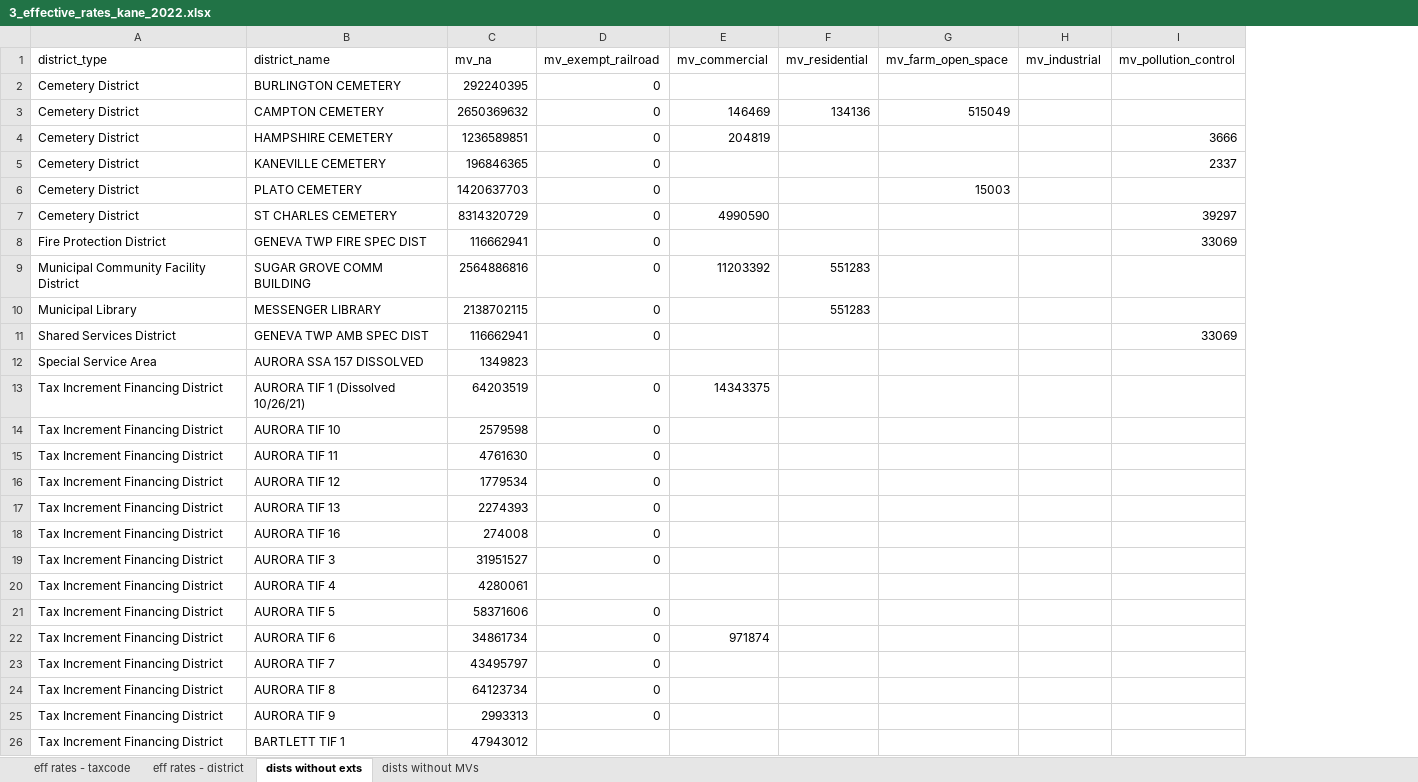
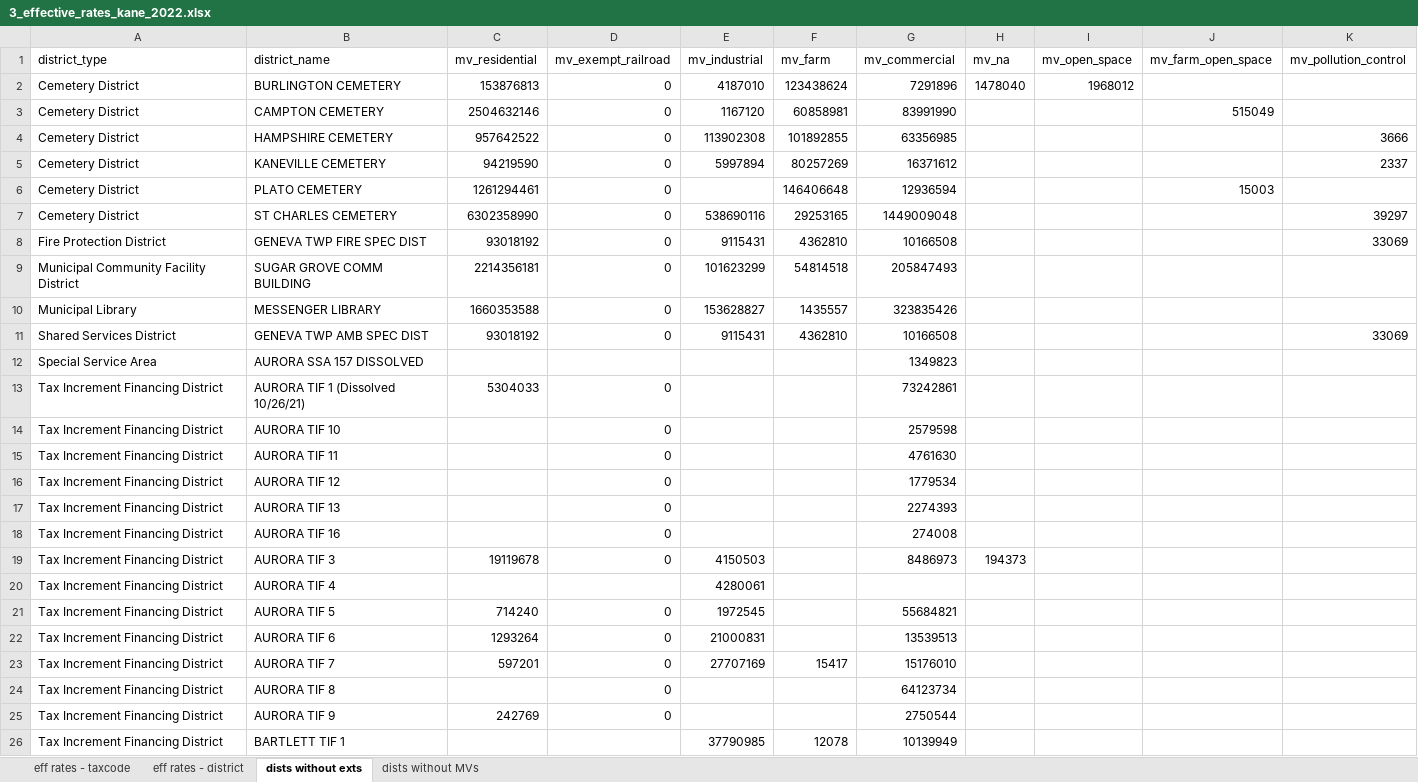
Before and after one commit to CMAP-REPOS/effective_property_tax, an Excel workbook: outputs/3_effective_rates_kane_2022.xlsx, sheet dists without exts, drawn as a sheet; only a part is shown; values as stored, in another font and other column widths than the file's, no borders; removed rows and columns are numbered as before the commit, all else as after; the diff covers the shown part only; the diff names each change by its address in the sheet, - before the commit and + after, or states it on an @@ line.

```diff
--- a/outputs/3_effective_rates_kane_2022.xlsx (sheet dists without exts)
+++ b/outputs/3_effective_rates_kane_2022.xlsx (sheet dists without exts)
-column C (mv_na), rows 2-26: 292240395 | 2650369632 | 1236589851 | 196846365 | 1420637703 | 8314320729 | 116662941 | 2564886816 | 2138702115 | 116662941 | 1349823 | 64203519 | 2579598 | 4761630 | 1779534 | 2274393 | 274008 | 31951527 | 4280061 | 58371606 | 34861734 | 43495797 | 64123734 | 2993313 | 47943012
+column C (mv_residential), rows 2-25: 153876813 | 2504632146 | 957642522 | 94219590 | 1261294461 | 6302358990 | 93018192 | 2214356181 | 1660353588 | 93018192 |  | 5304033 |  |  |  |  |  | 19119678 |  | 714240 | 1293264 | 597201 |  | 242769
+column E (mv_industrial), rows 2-26: 4187010 | 1167120 | 113902308 | 5997894 |  | 538690116 | 9115431 | 101623299 | 153628827 | 9115431 |  |  |  |  |  |  |  | 4150503 | 4280061 | 1972545 | 21000831 | 27707169 |  |  | 37790985
+column F (mv_farm), rows 2-26: 123438624 | 60858981 | 101892855 | 80257269 | 146406648 | 29253165 | 4362810 | 54814518 | 1435557 | 4362810 |  |  |  |  |  |  |  |  |  |  |  | 15417 |  |  | 12078
-column F (mv_residential), rows 3-10: 134136 |  |  |  |  |  | 551283 | 551283
+column H (mv_na), rows 2-19: 1478040 |  |  |  |  |  |  |  |  |  |  |  |  |  |  |  |  | 194373
+column I (mv_open_space), row 2: 1968012
-column H (mv_industrial), empty
-G2 (mv_commercial): (empty)
+G2 (mv_commercial): 7291896
-G3 (mv_commercial): 146469
+G3 (mv_commercial): 83991990
-G4 (mv_commercial): 204819
+G4 (mv_commercial): 63356985
-G5 (mv_commercial): (empty)
+G5 (mv_commercial): 16371612
-G6 (mv_commercial): (empty)
+G6 (mv_commercial): 12936594
-G7 (mv_commercial): 4990590
+G7 (mv_commercial): 1449009048
-G8 (mv_commercial): (empty)
+G8 (mv_commercial): 10166508
-G9 (mv_commercial): 11203392
+G9 (mv_commercial): 205847493
-G10 (mv_commercial): (empty)
+G10 (mv_commercial): 323835426
-G11 (mv_commercial): (empty)
+G11 (mv_commercial): 10166508
-G12 (mv_commercial): (empty)
+G12 (mv_commercial): 1349823
-G13 (mv_commercial): 14343375
+G13 (mv_commercial): 73242861
-G14 (mv_commercial): (empty)
+G14 (mv_commercial): 2579598
-G15 (mv_commercial): (empty)
+G15 (mv_commercial): 4761630
-G16 (mv_commercial): (empty)
+G16 (mv_commercial): 1779534
-G17 (mv_commercial): (empty)
+G17 (mv_commercial): 2274393
-G18 (mv_commercial): (empty)
+G18 (mv_commercial): 274008
-G19 (mv_commercial): (empty)
+G19 (mv_commercial): 8486973
-G21 (mv_commercial): (empty)
+G21 (mv_commercial): 55684821
-G22 (mv_commercial): 971874
+G22 (mv_commercial): 13539513
-G23 (mv_commercial): (empty)
+G23 (mv_commercial): 15176010
-G24 (mv_commercial): (empty)
+G24 (mv_commercial): 64123734
-G25 (mv_commercial): (empty)
+G25 (mv_commercial): 2750544
-G26 (mv_commercial): (empty)
+G26 (mv_commercial): 10139949
```
Also changed, not shown: 55 edited cells elsewhere in this sheet, sheet eff rates - taxcode, sheet eff rates - district, outputs/3_effective_rates_cook_2022.xlsx, outputs/3_effective_rates_dupage_2022.xlsx, 7 other files.
